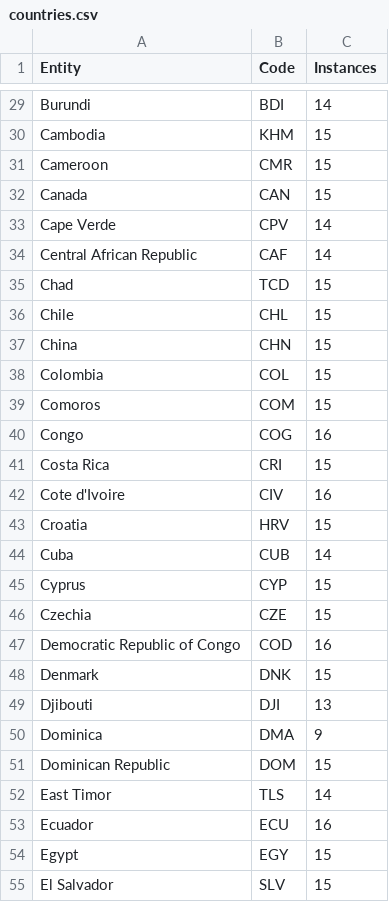
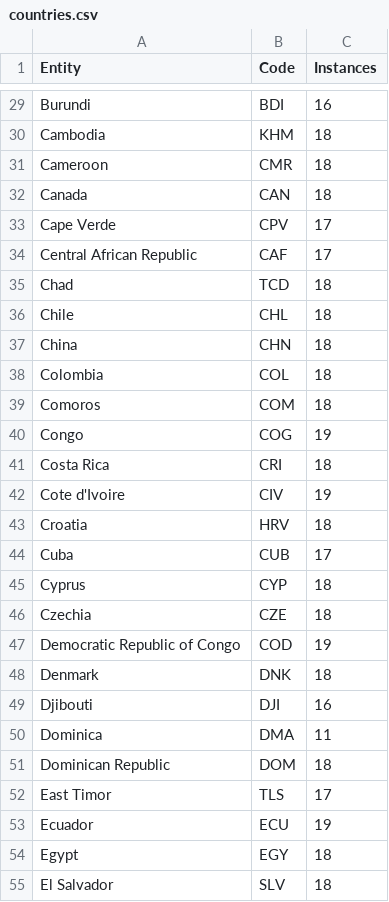
Before and after one commit to UnPolloLoco/best-country-ever, a CSV file: outputs/countries.csv, drawn as a sheet; only a part is shown, gaps mark what is left out; the diff covers the shown part only; the diff names each change by its address in the sheet, - before the commit and + after, or states it on an @@ line.

```diff
--- a/outputs/countries.csv
+++ b/outputs/countries.csv
-C29 (Instances): 14
+C29 (Instances): 16
-C30:C32 (Instances): 15
+C30:C32 (Instances): 18
-C33:C34 (Instances): 14
+C33:C34 (Instances): 17
-C35:C39 (Instances): 15
+C35:C39 (Instances): 18
-C40 (Instances): 16
+C40 (Instances): 19
-C41 (Instances): 15
+C41 (Instances): 18
-C42 (Instances): 16
+C42 (Instances): 19
-C43 (Instances): 15
+C43 (Instances): 18
-C44 (Instances): 14
+C44 (Instances): 17
-C45:C46 (Instances): 15
+C45:C46 (Instances): 18
-C47 (Instances): 16
+C47 (Instances): 19
-C48 (Instances): 15
+C48 (Instances): 18
-C49 (Instances): 13
+C49 (Instances): 16
-C50 (Instances): 9
+C50 (Instances): 11
-C51 (Instances): 15
+C51 (Instances): 18
-C52 (Instances): 14
+C52 (Instances): 17
-C53 (Instances): 16
+C53 (Instances): 19
-C54:C55 (Instances): 15
+C54:C55 (Instances): 18
```
Also changed, not shown: 170 edited cells elsewhere in this file, outputs/allData.csv, outputs/final.csv, 5 other files.
